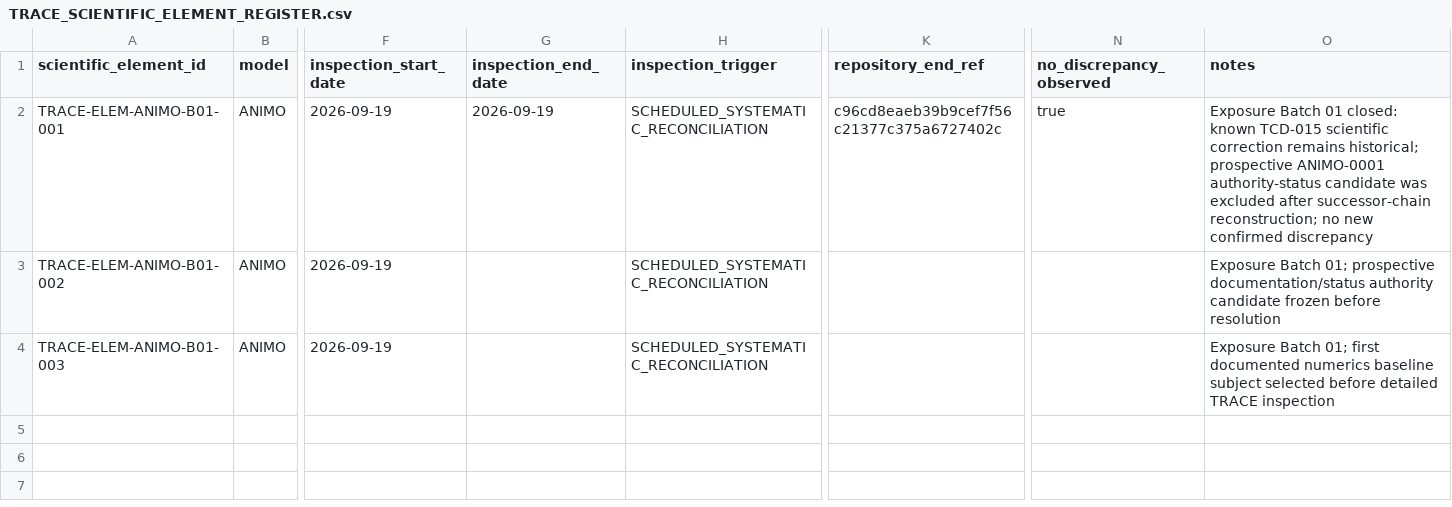
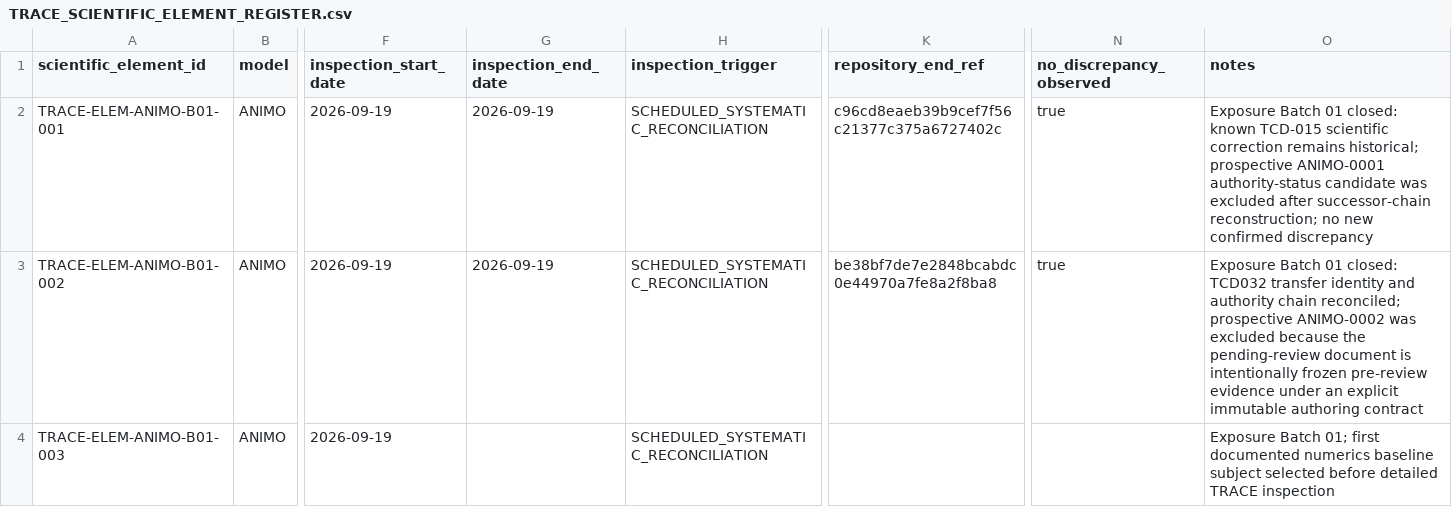
Before and after one commit to abhedwig-cell/ANIMO5, a CSV file: integration/trace/TRACE_SCIENTIFIC_ELEMENT_REGISTER.csv, drawn as a sheet; only a part is shown, gaps mark what is left out; the diff names each change by its address in the sheet, - before the commit and + after, or states it on an @@ line.

Commit message:
TRACE: close ANIMO Batch 01 TCD032 element with null result

```diff
--- a/integration/trace/TRACE_SCIENTIFIC_ELEMENT_REGISTER.csv
+++ b/integration/trace/TRACE_SCIENTIFIC_ELEMENT_REGISTER.csv
-G3 (inspection_end_date): (empty)
+G3 (inspection_end_date): 2026-09-19
-K3 (repository_end_ref): (empty)
+K3 (repository_end_ref): be38bf7de7e2848bcabdc0e44970a7fe8a2f8ba8
-N3 (no_discrepancy_observed): (empty)
+N3 (no_discrepancy_observed): true
-O3 (notes): Exposure Batch 01; prospective documentation/status authority candidate frozen before resolution
+O3 (notes): Exposure Batch 01 closed: TCD032 transfer identity and authority chain reconciled; prospective ANIMO-0002 was excluded because the pending-review document is intentionally frozen pre-review evidence under an explicit immutable authoring contract
```
